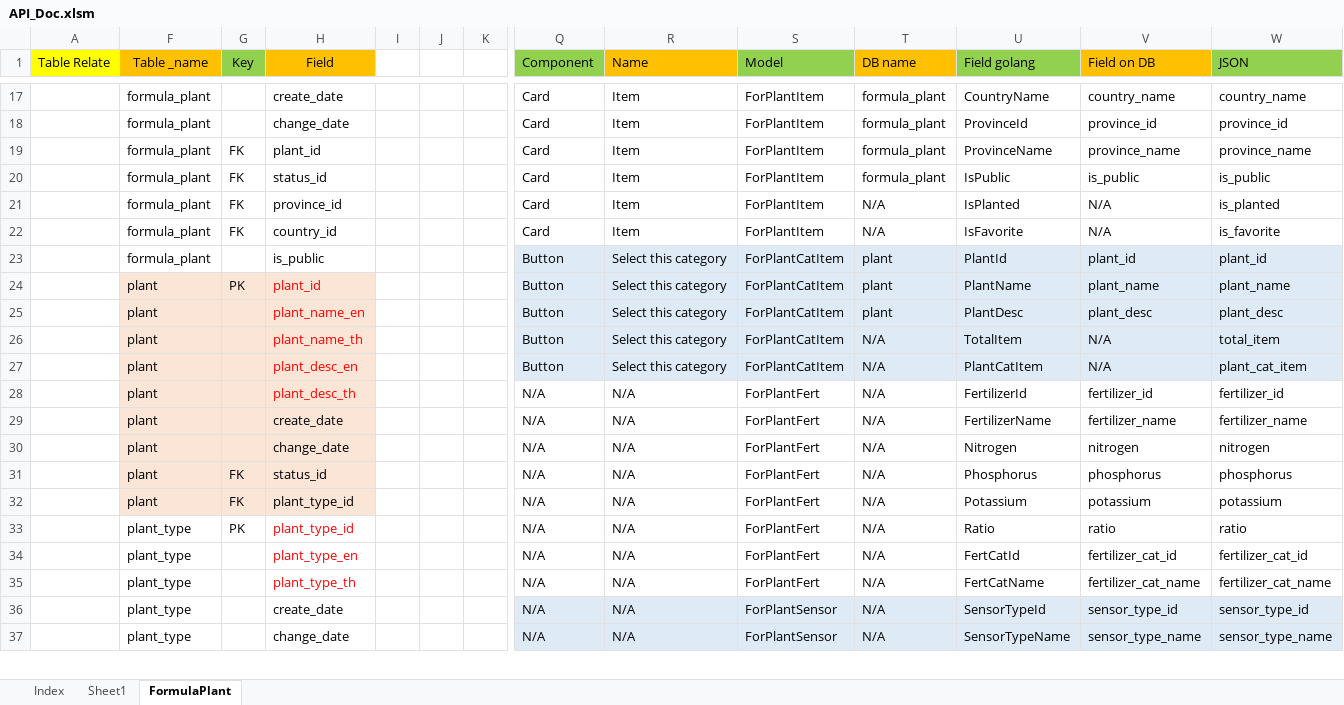
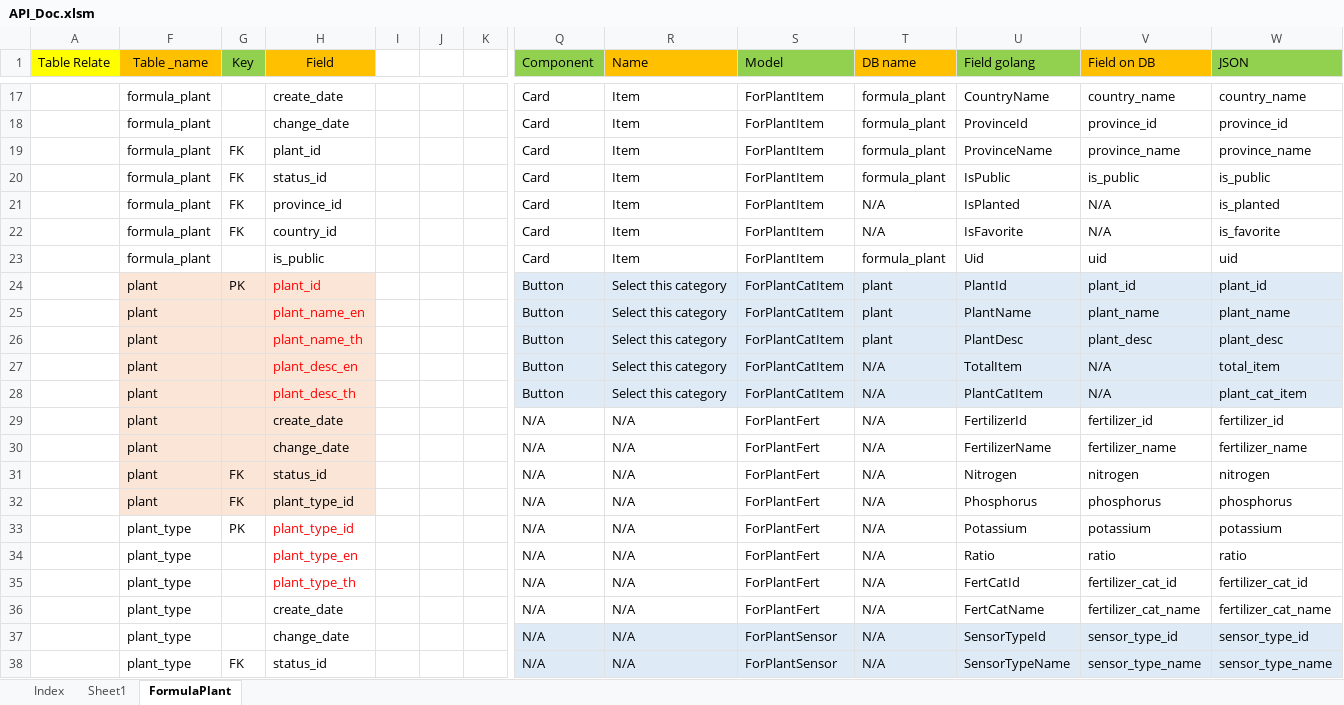
Before and after one commit to jjoykkm/LN-BackEND, an Excel workbook: API_Doc.xlsm, sheet FormulaPlant, drawn as a sheet; only a part is shown, gaps mark what is left out; values as stored, in another font and other column widths than the file's, no borders; charts and pictures not drawn; addresses are those after the commit; rows hold the shown columns only; the diff covers the shown part only; the diff names each change by its address in the sheet, - before the commit and + after, or states it on an @@ line.

```diff
--- a/API_Doc.xlsm (sheet FormulaPlant)
+++ b/API_Doc.xlsm (sheet FormulaPlant)
+row 23:  | formula_plant |  | is_public |  |  |  | Card | Item | ForPlantItem | formula_plant | Uid | uid | uid
-F24 (Table _name): formula_plant
+F24 (Table _name): plant
-F24:H24 fill: none
+F24:H24 fill: #FBE5D6
-G24 (Key): (empty)
+G24 (Key): PK
-H24 (Field): is_public
+H24 (Field): plant_id
-H24 text colour: black
+H24 text colour: #FF0000
-G25 (Key): PK
+G25 (Key): (empty)
-H25 (Field): plant_id
+H25 (Field): plant_name_en
-H26 (Field): plant_name_en
+H26 (Field): plant_name_th
-H27 (Field): plant_name_th
+H27 (Field): plant_desc_en
-H28 (Field): plant_desc_en
+H28 (Field): plant_desc_th
-H29 (Field): plant_desc_th
+H29 (Field): create_date
-H29 text colour: #FF0000
+H29 text colour: black
-H30 (Field): create_date
+H30 (Field): change_date
-G31 (Key): (empty)
+G31 (Key): FK
-H31 (Field): change_date
+H31 (Field): status_id
-H32 (Field): status_id
+H32 (Field): plant_type_id
-F33 (Table _name): plant
+F33 (Table _name): plant_type
-F33:H33 fill: #FBE5D6
+F33:H33 fill: none
-G33 (Key): FK
+G33 (Key): PK
-H33 text colour: black
+H33 text colour: #FF0000
-G34 (Key): PK
+G34 (Key): (empty)
-H34 (Field): plant_type_id
+H34 (Field): plant_type_en
-H35 (Field): plant_type_en
+H35 (Field): plant_type_th
-H36 (Field): plant_type_th
+H36 (Field): create_date
-H36 text colour: #FF0000
+H36 text colour: black
-H37 (Field): create_date
+H37 (Field): change_date
-G38 (Key): (empty)
+G38 (Key): FK
-H38 (Field): change_date
+H38 (Field): status_id
```
Also changed, not shown: 1 removed row, 15 edited cells and cell formats elsewhere in this sheet, 9 other files.
